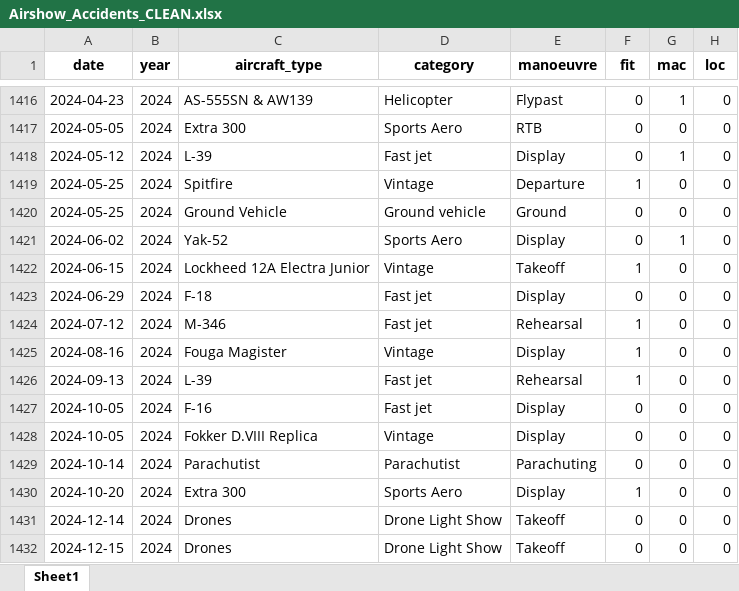
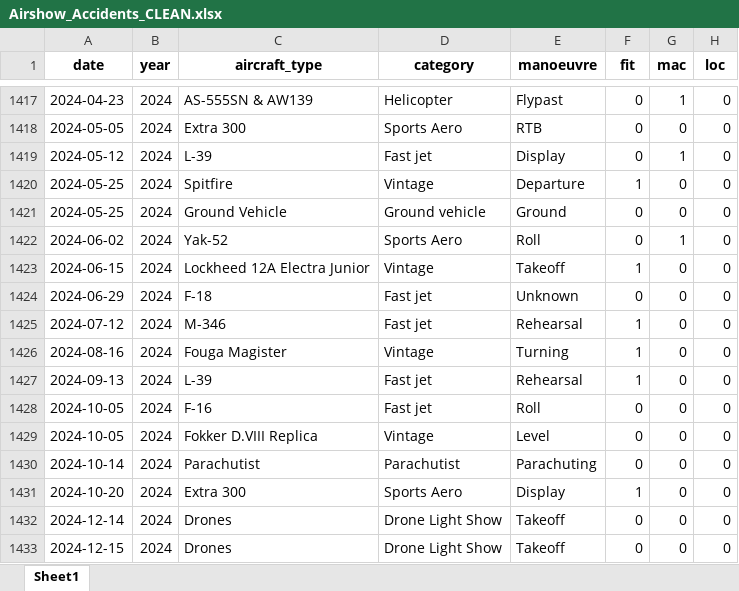
Before and after one commit to mkarachalios-1/airshow-safety-streamlit, an Excel workbook: data/Airshow_Accidents_CLEAN.xlsx, sheet Sheet1, drawn as a sheet; only a part is shown, gaps mark what is left out; values as stored, in another font and other column widths than the file's, no borders; addresses are those after the commit; the diff covers the shown part only; the diff names each change by its address in the sheet, - before the commit and + after, or states it on an @@ line.

```diff
--- a/data/Airshow_Accidents_CLEAN.xlsx (sheet Sheet1)
+++ b/data/Airshow_Accidents_CLEAN.xlsx (sheet Sheet1)
-E1422 (manoeuvre): Display
+E1422 (manoeuvre): Roll
-E1424 (manoeuvre): Display
+E1424 (manoeuvre): Unknown
-E1426 (manoeuvre): Display
+E1426 (manoeuvre): Turning
-E1428 (manoeuvre): Display
+E1428 (manoeuvre): Roll
-E1429 (manoeuvre): Display
+E1429 (manoeuvre): Level
```
Also changed, not shown: 2 added rows and 9 edited cells elsewhere in this sheet, 1 other file.
